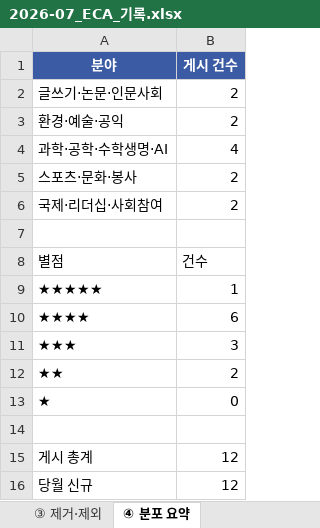
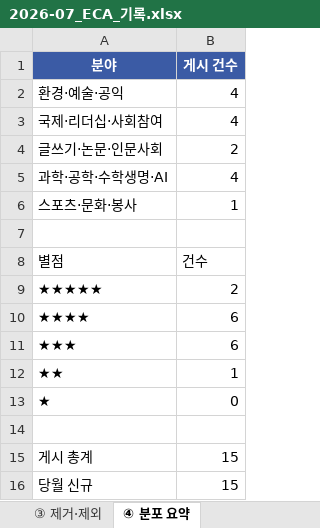
Before and after one commit to kyjyjn-code/eca, an Excel workbook: docs/archive/2026-07/2026-07_ECA_기록.xlsx, sheet ④ 분포 요약, drawn as a sheet; values as stored, in another font and other column widths than the file's, no borders; removed rows and columns are numbered as before the commit, all else as after; the diff names each change by its address in the sheet, - before the commit and + after, or states it on an @@ line.

```diff
--- a/docs/archive/2026-07/2026-07_ECA_기록.xlsx (sheet ④ 분포 요약)
+++ b/docs/archive/2026-07/2026-07_ECA_기록.xlsx (sheet ④ 분포 요약)
+row 2: 환경·예술·공익 | 4
+row 3: 국제·리더십·사회참여 | 4
-row 3: 환경·예술·공익 | 2
-B6 (게시 건수): 2
+B6 (게시 건수): 1
-row 6: 국제·리더십·사회참여 | 2
-B9 (게시 건수): 1
+B9 (게시 건수): 2
-B11 (게시 건수): 3
+B11 (게시 건수): 6
-B12 (게시 건수): 2
+B12 (게시 건수): 1
-B15:B16 (게시 건수): 12
+B15:B16 (게시 건수): 15
```
Also changed, not shown: sheet ① 전체 게시목록, sheet ② 당월 신규, sheet ③ 제거·제외, records/2026-07_ECA_기록.xlsx, 7 other files.
